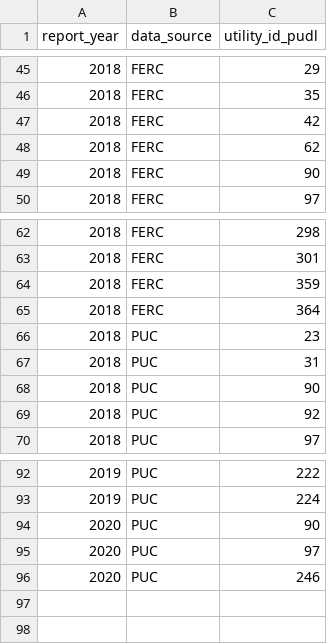
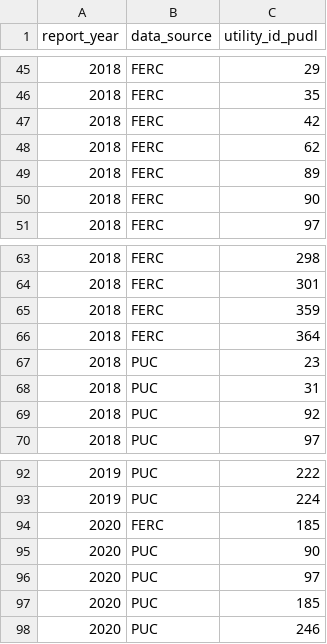
Before and after one commit to catalyst-cooperative/rmi-ferc1-eia, a CSV file: inputs/validation/fail_capex_total_utilities_ferc1_to_eia_vs_deprish_to_ferc1.csv, drawn as a sheet; only a part is shown, gaps mark what is left out.

Commit message:
update validation baddies bc of new depreciation studies/FERC-EIA overrides

```diff
--- a/inputs/validation/fail_capex_total_utilities_ferc1_to_eia_vs_deprish_to_ferc1.csv
+++ b/inputs/validation/fail_capex_total_utilities_ferc1_to_eia_vs_deprish_to_ferc1.csv
@@ -48,2 +48,3 @@ report_year,data_source,utility_id_pudl
 2018,FERC,62
+2018,FERC,89
 2018,FERC,90
@@ -67,3 +68,2 @@ report_year,data_source,utility_id_pudl
 2018,PUC,31
-2018,PUC,90
 2018,PUC,92
@@ -93,4 +93,6 @@ report_year,data_source,utility_id_pudl
 2019,PUC,224
+2020,FERC,185
 2020,PUC,90
 2020,PUC,97
+2020,PUC,185
 2020,PUC,246
```
Also changed, not shown: inputs/validation/fail_capex_total_plants_ferc1_to_eia_vs_deprish_to_ferc1.csv, inputs/validation/fail_plant_balance_w_common_plants_deprish_vs_deprish_to_ferc1.csv.
